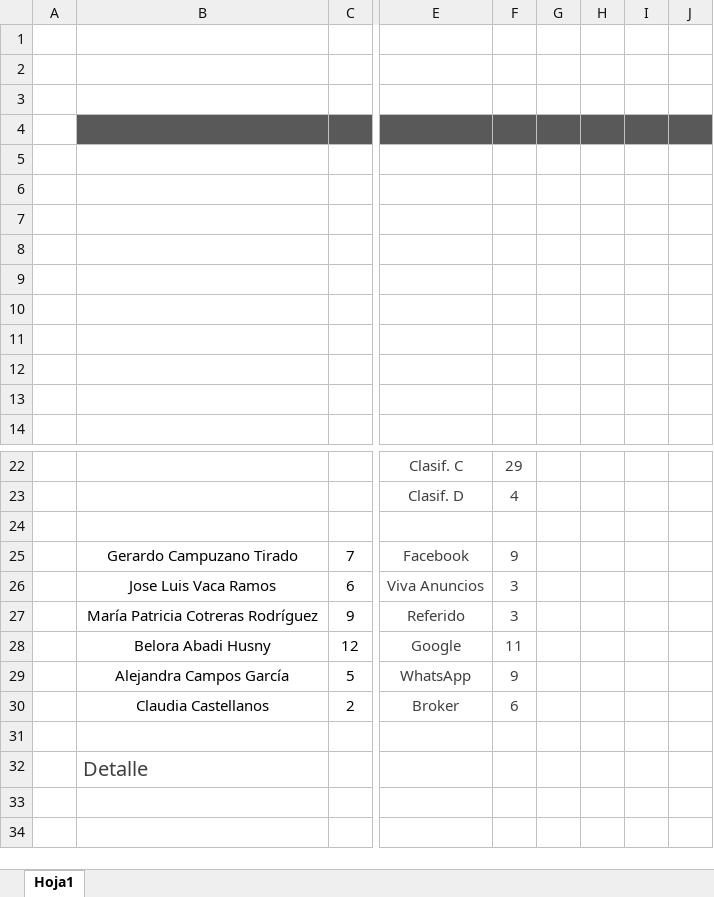
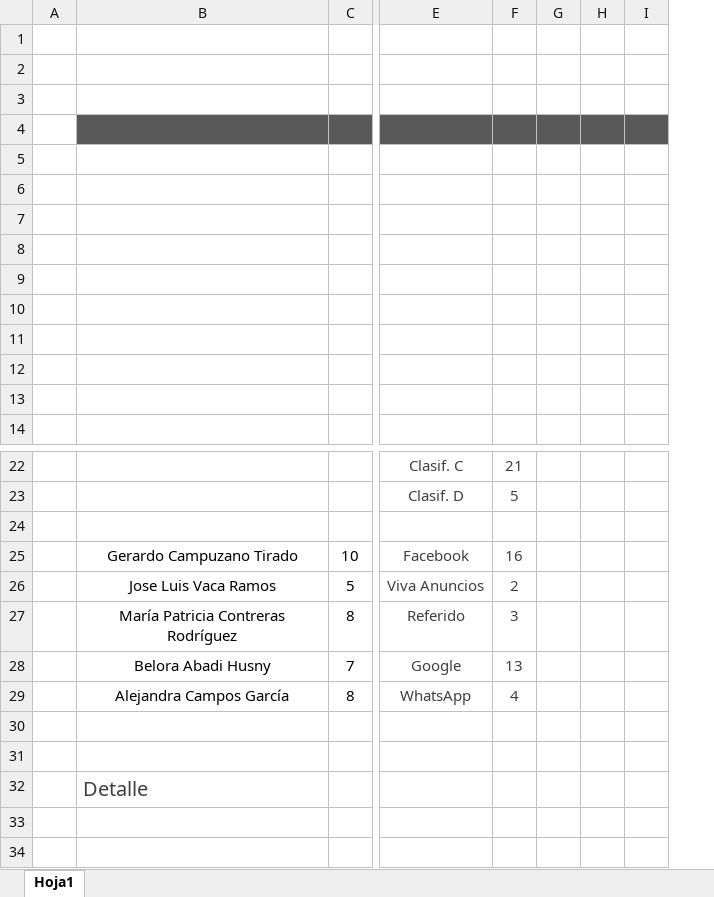
Before and after one commit to ConceptHaus/apikiper, an Excel workbook: public/reports/Reporte_Avenue_Napoles.xlsx, sheet Hoja1, drawn as a sheet; only a part is shown, gaps mark what is left out; values as stored, in another font and other column widths than the file's, no borders; charts and pictures not drawn; removed rows and columns are numbered as before the commit, all else as after; rows hold the shown columns only; the diff covers the shown part only; the diff names each change by its address in the sheet, - before the commit and + after, or states it on an @@ line.

```diff
--- a/public/reports/Reporte_Avenue_Napoles.xlsx (sheet Hoja1)
+++ b/public/reports/Reporte_Avenue_Napoles.xlsx (sheet Hoja1)
-column C, rows 25-30: 7 | 6 | 9 | 12 | 5 | 2
+column C, rows 25-29: 10 | 5 | 8 | 7 | 8
-column F, rows 22-30: 29 | 4 |  | 9 | 3 | 3 | 11 | 9 | 6
-column G, empty
-column H, empty
-column I, empty
-column J, empty
+column F, rows 22-29: 21 | 5 |  | 16 | 2 | 3 | 13 | 4
+column G, empty
+column H, empty
+column I, empty
-B27: María Patricia Cotreras Rodríguez
+B27: María Patricia Contreras Rodríguez
-row 30:  | Claudia Castellanos | 2 | Broker | 6
+row 30: (empty)
```
Also changed, not shown: 18 added rows, 20 removed rows, 3 moved rows, 12 edited cells, cell formats and row numbers in column A elsewhere in this sheet, charts or pictures, public/reports/Reporte_Avenue_Polanco.xlsx, 2 other files.
